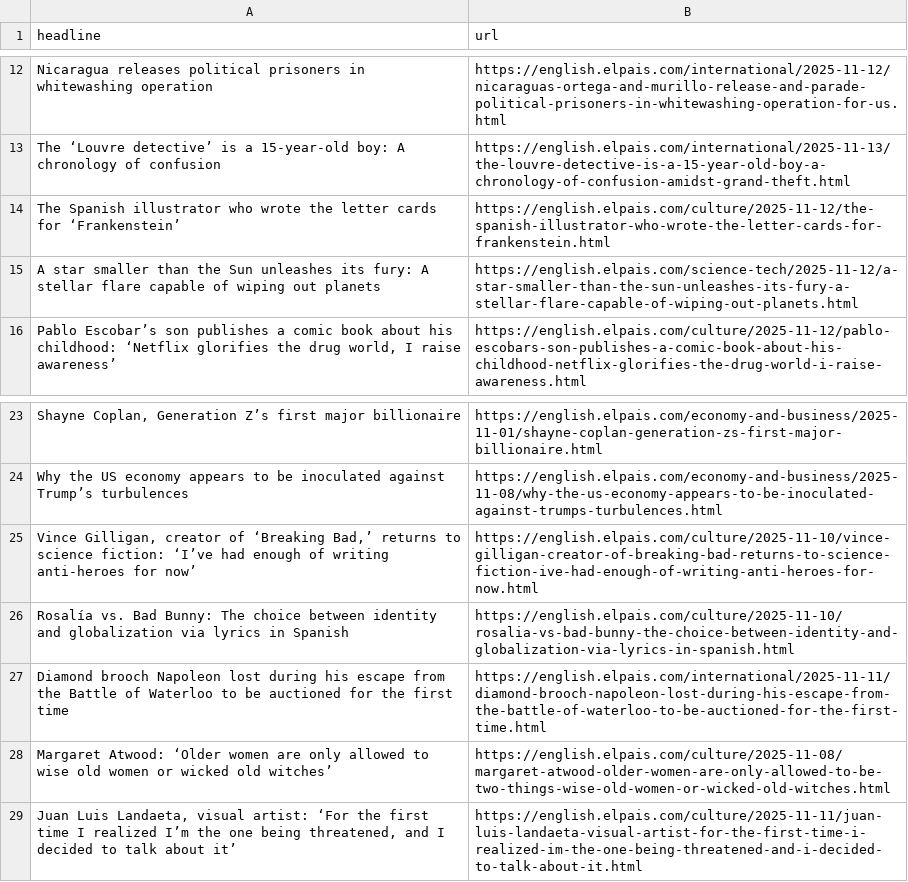
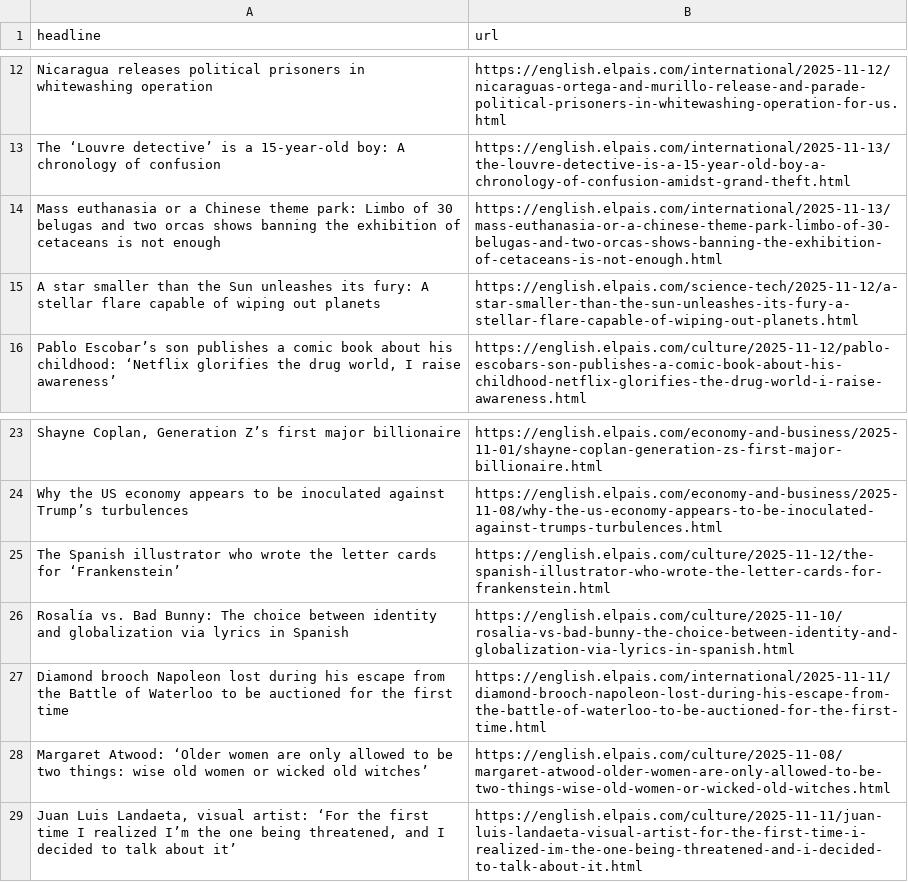
Before and after one commit to jam9501/el-pais-autoscraper, a CSV file: headlines.csv, drawn as a sheet; only a part is shown, gaps mark what is left out; removed rows and columns are numbered as before the commit, all else as after; the diff names each change by its address in the sheet, - before the commit and + after, or states it on an @@ line.

```diff
--- a/headlines.csv
+++ b/headlines.csv
+row 14: Mass euthanasia or a Chinese theme park: Limbo of 30 belugas and two orcas shows banning the exhibition of cetaceans is not enough | https://english.elpais.com/international/2025-11-13/mass-euthanasia-or-a-chinese-theme-park-limbo-of-30-belugas-and-two-orcas-shows-banning-the-exhibition-of-cetaceans-is-not-enough.html
-row 25: Vince Gilligan, creator of ‘Breaking Bad,’ returns to science fiction: ‘I’ve had enough of writing anti-heroes for now’ | https://english.elpais.com/culture/2025-11-10/vince-gilligan-creator-of-breaking-bad-returns-to-science-fiction-ive-had-enough-of-writing-anti-heroes-for-now.html
@@ row 14 moved to row 25: The Spanish illustrator who wrote the le… @@
-A28 (headline): …allowed to wise old…
+A28 (headline): …allowed to be two things: wise old…
```
